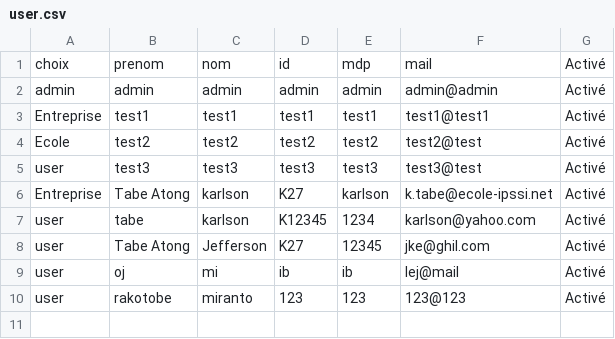
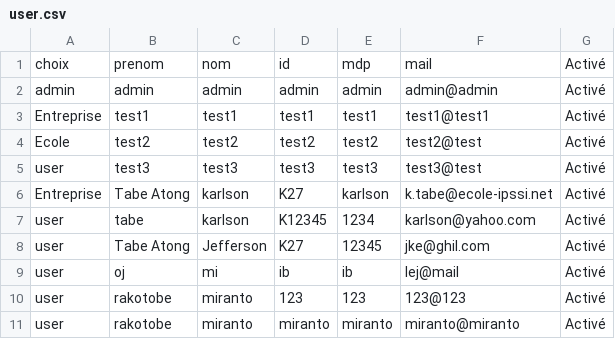
Before and after one commit to mimiranto/quizzeo, a CSV file: user.csv, drawn as a sheet; the diff names each change by its address in the sheet, - before the commit and + after, or states it on an @@ line.

```diff
--- a/user.csv
+++ b/user.csv
+row 11: user | rakotobe | miranto | miranto | miranto | miranto@miranto | Activé
```
Also changed, not shown: quizz.csv, 5 other files.
